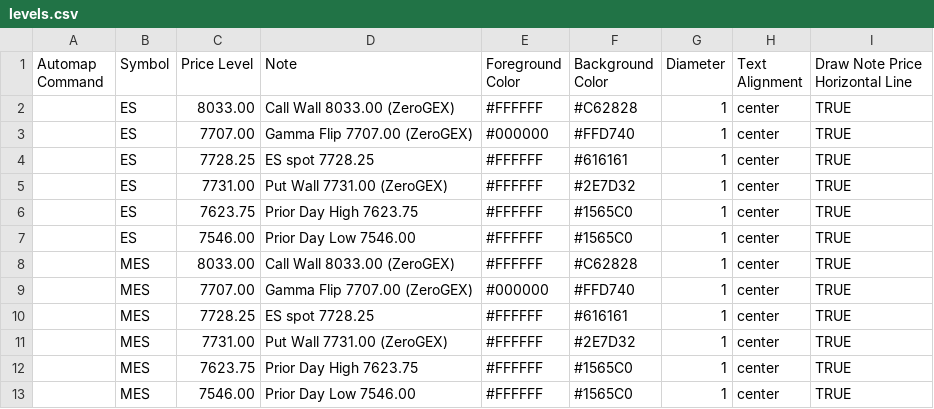
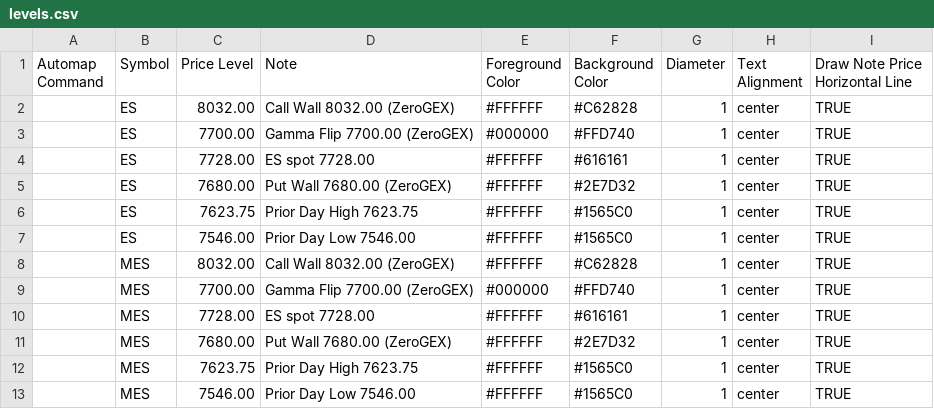
Before and after one commit to amkreddy002-source/clc-levels, a CSV file: levels.csv, drawn as a sheet.

Commit message:
levels 2026-11-05T00:56

```diff
--- a/levels.csv
+++ b/levels.csv
@@ -1,12 +1,12 @@
 Automap Command,Symbol,Price Level,Note,Foreground Color,Background Color,Diameter,Text Alignment,Draw Note Price Horizontal Line
-,ES,8033.00,Call Wall 8033.00 (ZeroGEX),#FFFFFF,#C62828,1,center,TRUE
-,ES,7707.00,Gamma Flip 7707.00 (ZeroGEX),#000000,#FFD740,1,center,TRUE
-,ES,7728.25,ES spot 7728.25,#FFFFFF,#616161,1,center,TRUE
-,ES,7731.00,Put Wall 7731.00 (ZeroGEX),#FFFFFF,#2E7D32,1,center,TRUE
+,ES,8032.00,Call Wall 8032.00 (ZeroGEX),#FFFFFF,#C62828,1,center,TRUE
+,ES,7700.00,Gamma Flip 7700.00 (ZeroGEX),#000000,#FFD740,1,center,TRUE
+,ES,7728.00,ES spot 7728.00,#FFFFFF,#616161,1,center,TRUE
+,ES,7680.00,Put Wall 7680.00 (ZeroGEX),#FFFFFF,#2E7D32,1,center,TRUE
 ,ES,7623.75,Prior Day High 7623.75,#FFFFFF,#1565C0,1,center,TRUE
 ,ES,7546.00,Prior Day Low 7546.00,#FFFFFF,#1565C0,1,center,TRUE
-,MES,8033.00,Call Wall 8033.00 (ZeroGEX),#FFFFFF,#C62828,1,center,TRUE
-,MES,7707.00,Gamma Flip 7707.00 (ZeroGEX),#000000,#FFD740,1,center,TRUE
-,MES,7728.25,ES spot 7728.25,#FFFFFF,#616161,1,center,TRUE
-,MES,7731.00,Put Wall 7731.00 (ZeroGEX),#FFFFFF,#2E7D32,1,center,TRUE
+,MES,8032.00,Call Wall 8032.00 (ZeroGEX),#FFFFFF,#C62828,1,center,TRUE
+,MES,7700.00,Gamma Flip 7700.00 (ZeroGEX),#000000,#FFD740,1,center,TRUE
+,MES,7728.00,ES spot 7728.00,#FFFFFF,#616161,1,center,TRUE
+,MES,7680.00,Put Wall 7680.00 (ZeroGEX),#FFFFFF,#2E7D32,1,center,TRUE
 ,MES,7623.75,Prior Day High 7623.75,#FFFFFF,#1565C0,1,center,TRUE
```
